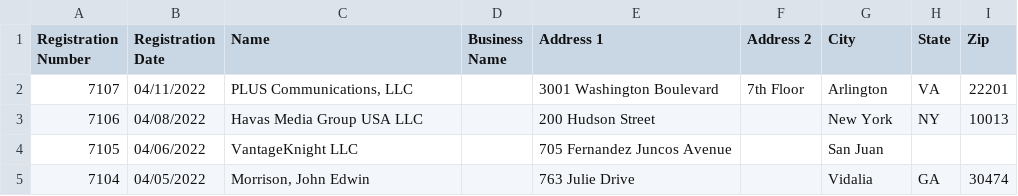
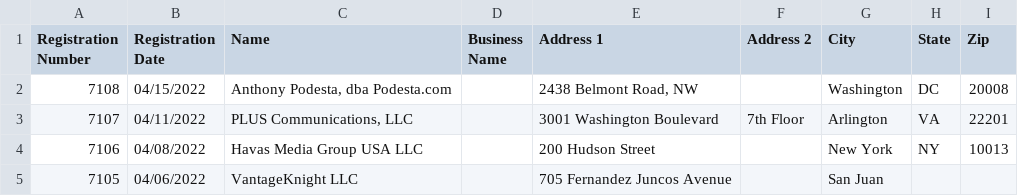
Before and after one commit to markschaver/FARA-Active, a CSV file: data.csv, drawn as a sheet; only a part is shown; the shorter side is filled out with more unchanged rows.

Commit message:
Flat: latest data (2022-04-20T08:25:11.359Z) {   "date": "2022-04-20T08:25:11.359Z",   "files": [     {       "name": "data.csv",       "deltaBytes": 612,       "source": "https://efile.fara.gov/api/v1/Registrants/csv/Active"     }   ] }

```diff
--- a/data.csv
+++ b/data.csv
@@ -1,2 +1,3 @@
 "Registration Number","Registration Date","Name","Business Name","Address 1","Address 2","City","State","Zip"
+"7108","04/15/2022","Anthony Podesta, dba Podesta.com","","2438 Belmont Road, NW","","Washington","DC","20008"
 "7107","04/11/2022","PLUS Communications, LLC","","3001 Washington Boulevard","7th Floor","Arlington","VA","22201"
```
